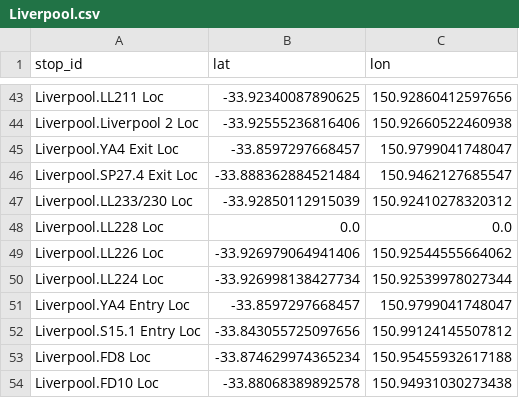
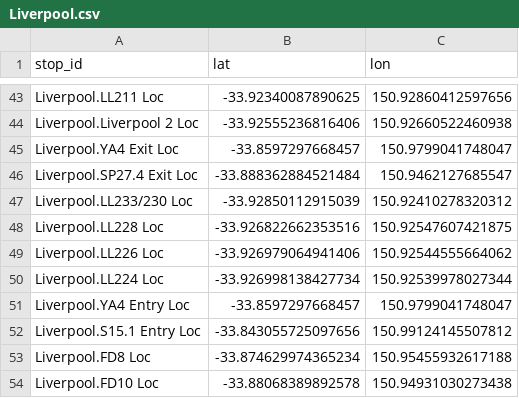
Before and after one commit to Tugzrida/tfnsw-gtfs-quirks, a CSV file: sydneytrains/locations/current/Liverpool.csv, drawn as a sheet; only a part is shown, gaps mark what is left out.

```diff
--- a/sydneytrains/locations/current/Liverpool.csv
+++ b/sydneytrains/locations/current/Liverpool.csv
@@ -47,3 +47,3 @@ Liverpool.SP27.4 Exit Loc,-33.888362884521484,150.9462127685547
 Liverpool.LL233/230 Loc,-33.92850112915039,150.92410278320312
-Liverpool.LL228 Loc,0.0,0.0
+Liverpool.LL228 Loc,-33.926822662353516,150.92547607421875
 Liverpool.LL226 Loc,-33.926979064941406,150.92544555664062
```
Also changed, not shown: sydneytrains/locations/NullIslandDescriptions.csv.
